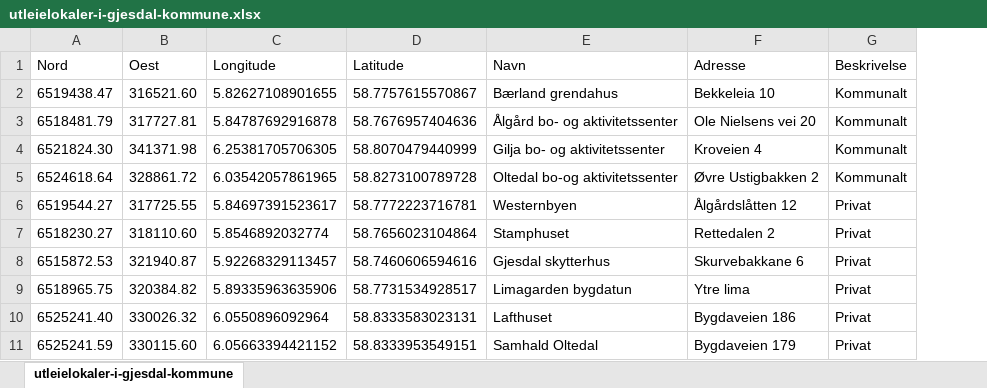
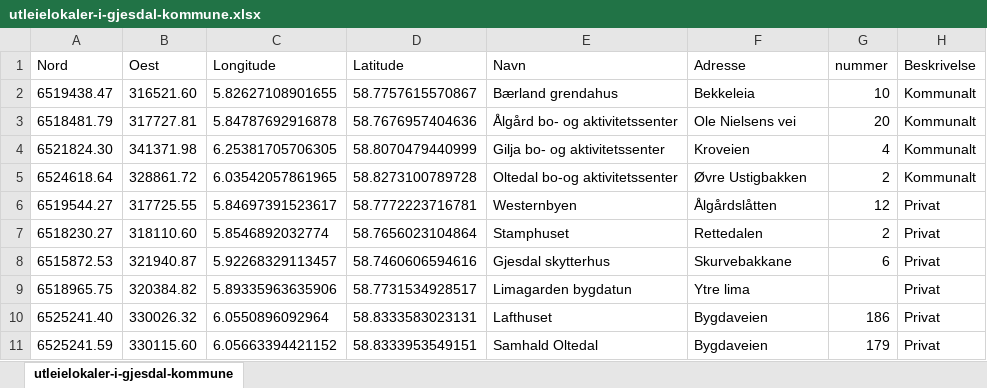
Before and after one commit to malinoien/Nettside_Gjesdal, an Excel workbook: Datasett/utleielokaler-i-gjesdal-kommune.xlsx, sheet utleielokaler-i-gjesdal-kommune, drawn as a sheet; values as stored, in another font and other column widths than the file's, no borders; the diff names each change by its address in the sheet, - before the commit and + after, or states it on an @@ line.

```diff
--- a/Datasett/utleielokaler-i-gjesdal-kommune.xlsx (sheet utleielokaler-i-gjesdal-kommune)
+++ b/Datasett/utleielokaler-i-gjesdal-kommune.xlsx (sheet utleielokaler-i-gjesdal-kommune)
+column G (nummer), rows 2-11: 10 | 20 | 4 | 2 | 12 | 2 | 6 |  | 186 | 179
-F2 (Adresse): Bekkeleia 10
+F2 (Adresse): Bekkeleia
-F3 (Adresse): Ole Nielsens vei 20
+F3 (Adresse): Ole Nielsens vei
-F4 (Adresse): Kroveien 4
+F4 (Adresse): Kroveien
-F5 (Adresse): Øvre Ustigbakken 2
+F5 (Adresse): Øvre Ustigbakken
-F6 (Adresse): Ålgårdslåtten 12
+F6 (Adresse): Ålgårdslåtten
-F7 (Adresse): Rettedalen 2
+F7 (Adresse): Rettedalen
-F8 (Adresse): Skurvebakkane 6
+F8 (Adresse): Skurvebakkane
-F10 (Adresse): Bygdaveien 186
+F10 (Adresse): Bygdaveien
-F11 (Adresse): Bygdaveien 179
+F11 (Adresse): Bygdaveien
```
Also changed, not shown: Datasett/Kirker.xlsx, Datasett/barne--og-ungdomsskoler-gjesdal-kommune.xlsx, 1 other file.
